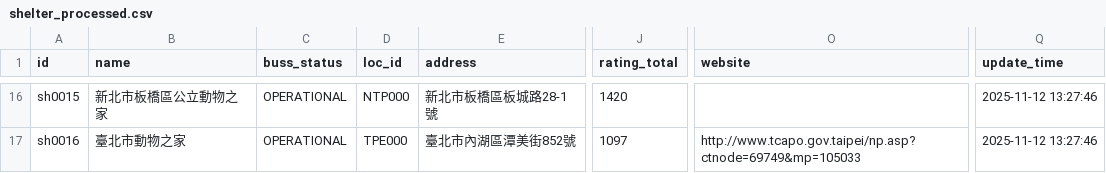
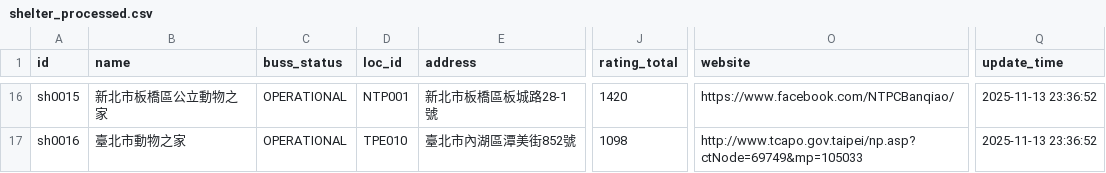
Before and after one commit to refinism-B/TJR103-Group-1-Project, a CSV file: data/processed/shelter/shelter_processed.csv, drawn as a sheet; only a part is shown, gaps mark what is left out; the diff covers the shown part only; the diff names each change by its address in the sheet, - before the commit and + after, or states it on an @@ line.

```diff
--- a/data/processed/shelter/shelter_processed.csv
+++ b/data/processed/shelter/shelter_processed.csv
-D16 (loc_id): NTP000
+D16 (loc_id): NTP001
-O16 (website): (empty)
+O16 (website): https://www.facebook.com/NTPCBanqiao/
-Q16:Q17 (update_time): 2025-11-12 13:27:46
+Q16:Q17 (update_time): 2025-11-13 23:36:52
-D17 (loc_id): TPE000
+D17 (loc_id): TPE010
-J17 (rating_total): 1097
+J17 (rating_total): 1098
-O17 (website): http://www.tcapo.gov.taipei/np.asp?ctnode=69749&mp=105033
+O17 (website): http://www.tcapo.gov.taipei/np.asp?ctNode=69749&mp=105033
```
Also changed, not shown: 44 edited cells elsewhere in this file, data/processed/population/pop_processed.csv, data/raw/shelter/shelter_raw.csv, 27 other files.
